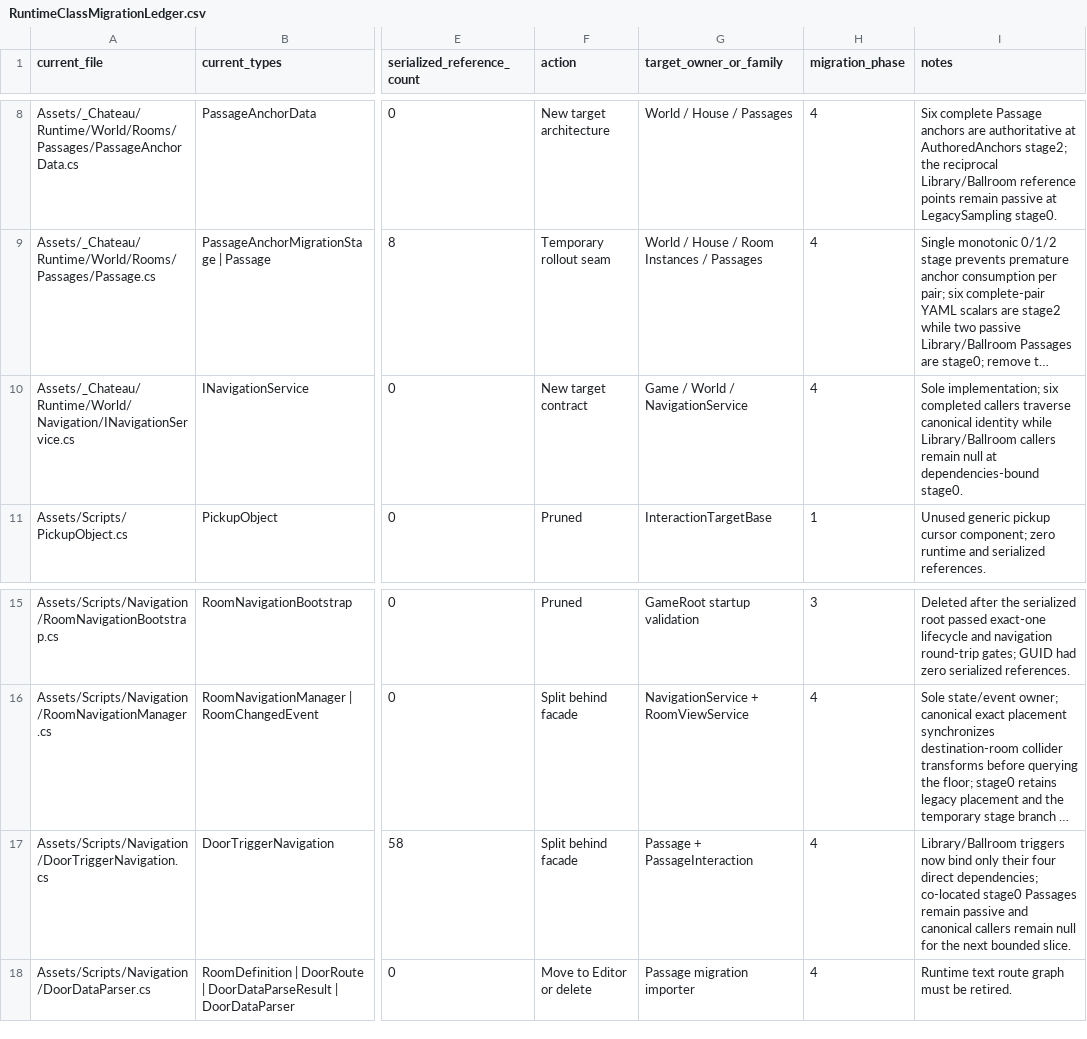
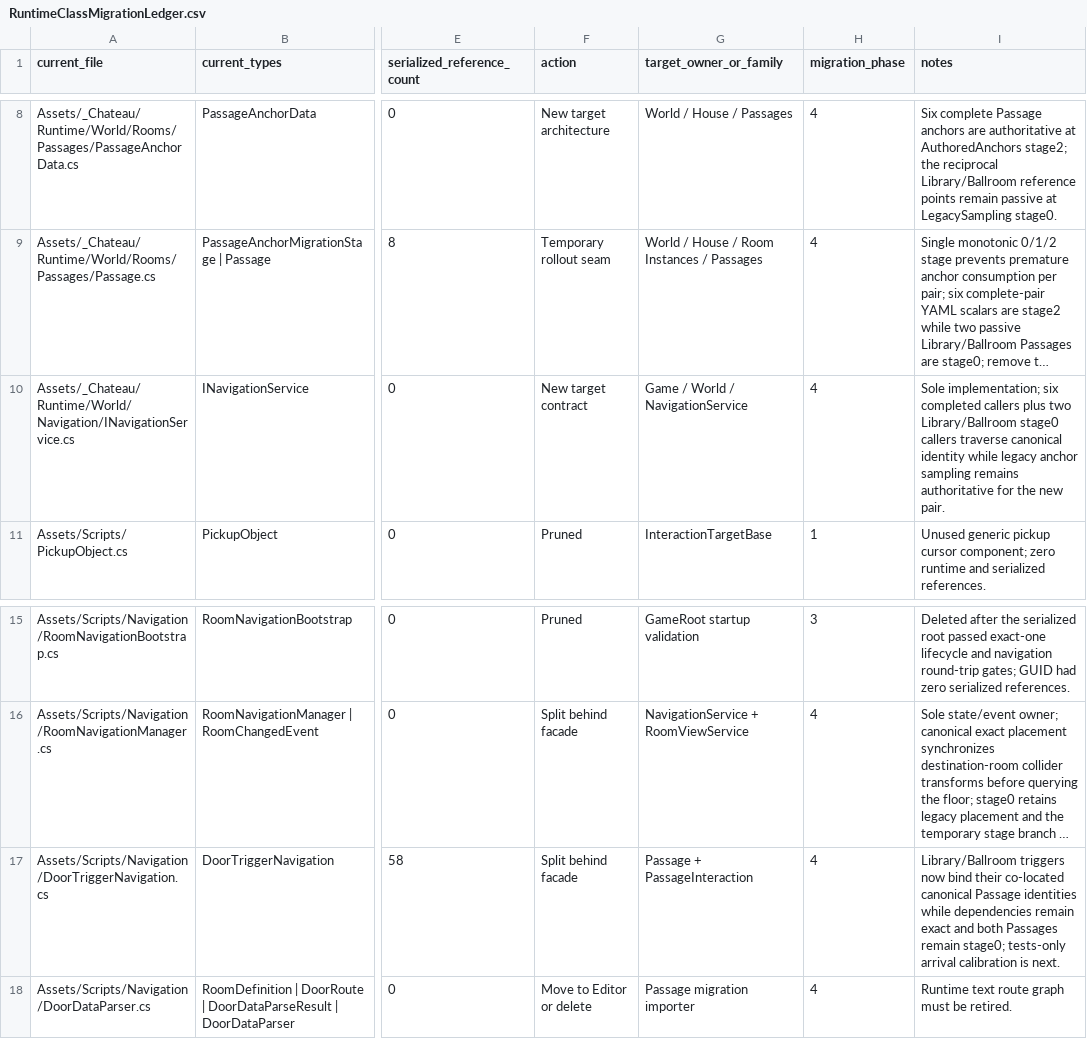
Before and after one commit to redgargoyle/ChateauElsewhere, a CSV file: Docs/Architecture/RuntimeClassMigrationLedger.csv, drawn as a sheet; only a part is shown, gaps mark what is left out; long unchanged cells end in …; the diff names each change by its address in the sheet, - before the commit and + after, or states it on an @@ line.

Commit message:
feat(navigation): bind ballroom library callers

```diff
--- a/Docs/Architecture/RuntimeClassMigrationLedger.csv
+++ b/Docs/Architecture/RuntimeClassMigrationLedger.csv
-I10 (notes): …completed callers traverse canonical identity while Library/Ballroom callers remain null at dependencies-bound stage0.
+I10 (notes): …completed callers plus two Library/Ballroom stage0 callers traverse canonical identity while legacy anchor sampling remains authoritative for the new pair.
-I17 (notes): …now bind only their four direct dependencies; co-located stage0 Passages remain passive and canonical callers remain null for the next bounded slice.
+I17 (notes): …now bind their co-located canonical Passage identities while dependencies remain exact and both Passages remain stage0; tests-only arrival calibration is next.
```
Also changed, not shown: Docs/Architecture/RemainingRouteInventory.csv, 9 other files.
